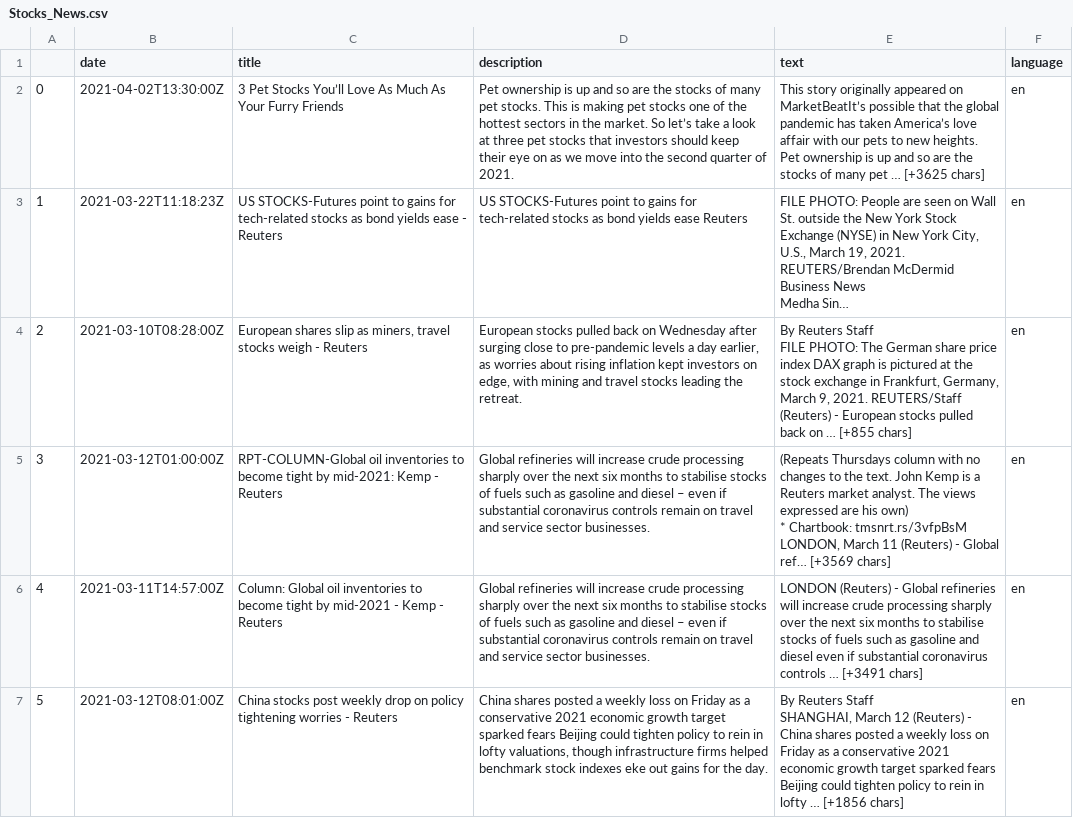
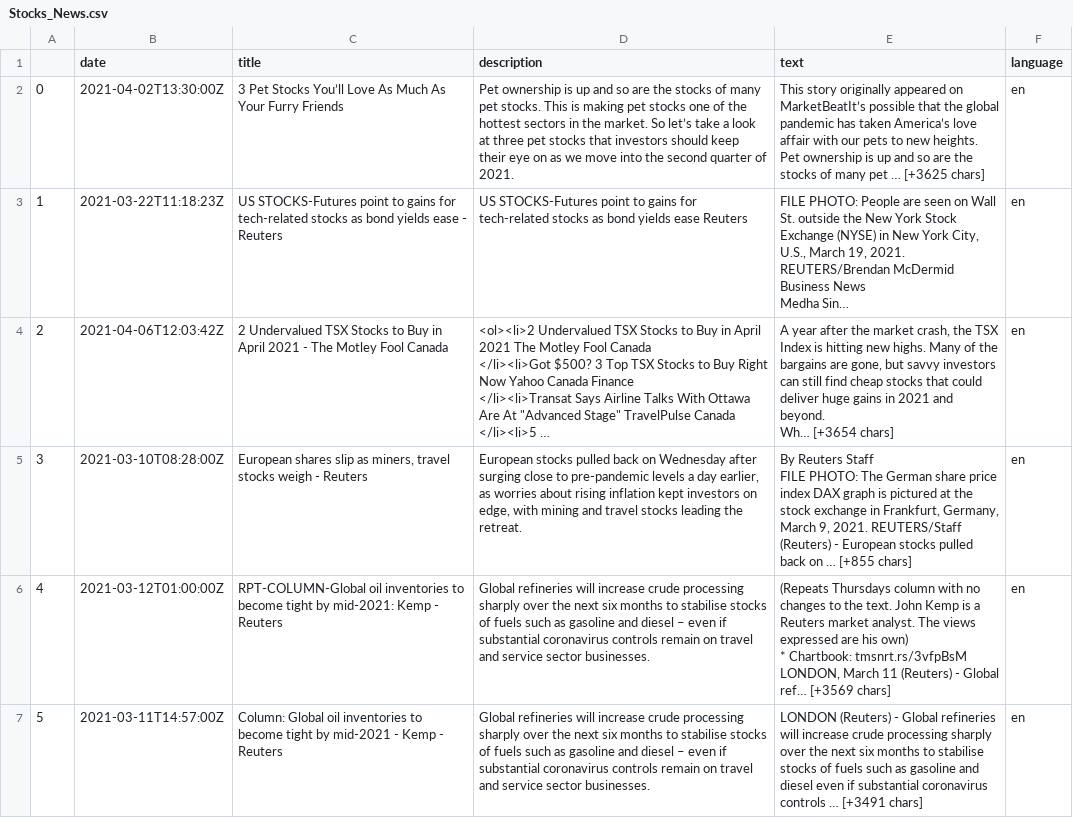
Before and after one commit to estevancersa/DEEGA-ETF, a CSV file: Code/Resources/Stocks_News.csv, drawn as a sheet; only a part is shown; long unchanged cells end in …; ↵ is a line break in a cell; the diff covers the shown part only; the diff names each change by its address in the sheet, - before the commit and + after, or states it on an @@ line.

```diff
--- a/Code/Resources/Stocks_News.csv
+++ b/Code/Resources/Stocks_News.csv
-B4 (date): 2021-03-10T08:28:00Z
+B4 (date): 2021-04-06T12:03:42Z
-C4 (title): European shares slip as miners, travel stocks weigh - Reuters
+C4 (title): 2 Undervalued TSX Stocks to Buy in April 2021 - The Motley Fool Canada
-D4 (description): European stocks pulled back on Wednesday after surging close to pre-pandemic levels a day earlier, as worries about rising inflation kept investors on edge, with mining and travel stocks leading the retreat.
+D4 (description): <ol><li>2 Undervalued TSX Stocks to Buy in April 2021 The Motley Fool Canada ↵ </li><li>Got $500? 3 Top TSX Stocks to Buy Right Now Yahoo Canada Finance ↵ </li><li>Transat Says Airline Talks With Ottawa Are At "Advanced Stage" TravelPulse Canada ↵ </li><li>5 …
-E4 (text): By Reuters Staff ↵ FILE PHOTO: The German share price index DAX graph is pictured at the stock exchange in Frankfurt, Germany, March 9, 2021. REUTERS/Staff ↵ (Reuters) - European stocks pulled back on … [+855 chars]
+E4 (text): A year after the market crash, the TSX Index is hitting new highs. Many of the bargains are gone, but savvy investors can still find cheap stocks that could deliver huge gains in 2021 and beyond. ↵ Wh… [+3654 chars]
-B5 (date): 2021-03-12T01:00:00Z
+B5 (date): 2021-03-10T08:28:00Z
-C5 (title): RPT-COLUMN-Global oil inventories to become tight by mid-2021: Kemp - Reuters
+C5 (title): European shares slip as miners, travel stocks weigh - Reuters
-D5 (description): Global refineries will increase crude processing sharply over the next six months to stabilise stocks of fuels such as gasoline and diesel – even if substantial coronavirus controls remain on travel and service sector businesses.
+D5 (description): European stocks pulled back on Wednesday after surging close to pre-pandemic levels a day earlier, as worries about rising inflation kept investors on edge, with mining and travel stocks leading the retreat.
-E5 (text): (Repeats Thursdays column with no changes to the text. John Kemp is a Reuters market analyst. The views expressed are his own) ↵ * Chartbook: tmsnrt.rs/3vfpBsM ↵ LONDON, March 11 (Reuters) - Global ref… [+3569 chars]
+E5 (text): By Reuters Staff ↵ FILE PHOTO: The German share price index DAX graph is pictured at the stock exchange in Frankfurt, Germany, March 9, 2021. REUTERS/Staff ↵ (Reuters) - European stocks pulled back on … [+855 chars]
-B6 (date): 2021-03-11T14:57:00Z
+B6 (date): 2021-03-12T01:00:00Z
-C6 (title): Column: Global oil inventories to become tight by mid-2021 - Kemp -…
+C6 (title): RPT-COLUMN-Global oil inventories to become tight by mid-2021: Kemp -…
-E6 (text): LONDON (Reuters) - Global refineries will increase crude processing sharply over the next six months to stabilise stocks of fuels such as gasoline and diesel even if substantial coronavirus controls … [+3491 chars]
+E6 (text): (Repeats Thursdays column with no changes to the text. John Kemp is a Reuters market analyst. The views expressed are his own) ↵ * Chartbook: tmsnrt.rs/3vfpBsM ↵ LONDON, March 11 (Reuters) - Global ref… [+3569 chars]
-B7 (date): 2021-03-12T08:01:00Z
+B7 (date): 2021-03-11T14:57:00Z
-C7 (title): China stocks post weekly drop on policy tightening worries - Reuters
+C7 (title): Column: Global oil inventories to become tight by mid-2021 - Kemp - Reuters
-D7 (description): China shares posted a weekly loss on Friday as a conservative 2021 economic growth target sparked fears Beijing could tighten policy to rein in lofty valuations, though infrastructure firms helped benchmark stock indexes eke out gains for the day.
+D7 (description): Global refineries will increase crude processing sharply over the next six months to stabilise stocks of fuels such as gasoline and diesel – even if substantial coronavirus controls remain on travel and service sector businesses.
-E7 (text): By Reuters Staff ↵ SHANGHAI, March 12 (Reuters) - China shares posted a weekly loss on Friday as a conservative 2021 economic growth target sparked fears Beijing could tighten policy to rein in lofty … [+1856 chars]
+E7 (text): LONDON (Reuters) - Global refineries will increase crude processing sharply over the next six months to stabilise stocks of fuels such as gasoline and diesel even if substantial coronavirus controls … [+3491 chars]
```
Also changed, not shown: 56 edited cells elsewhere in this file, 4 other files.
